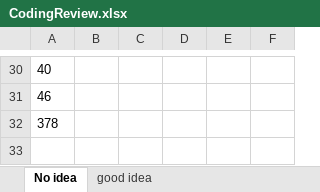
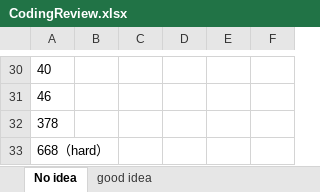
Before and after one commit to CarmenDou/Leetcode, an Excel workbook: CodingReview.xlsx, sheet No idea, drawn as a sheet; only a part is shown, gaps mark what is left out; values as stored, in another font and other column widths than the file's, no borders; the diff names each change by its address in the sheet, - before the commit and + after, or states it on an @@ line.

```diff
--- a/CodingReview.xlsx (sheet No idea)
+++ b/CodingReview.xlsx (sheet No idea)
+row 33: 668（hard）
```
Also changed, not shown: 2 other files.
